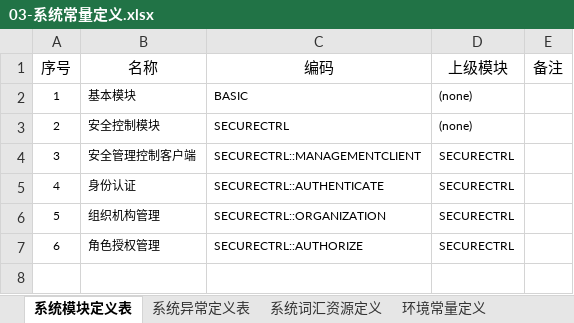
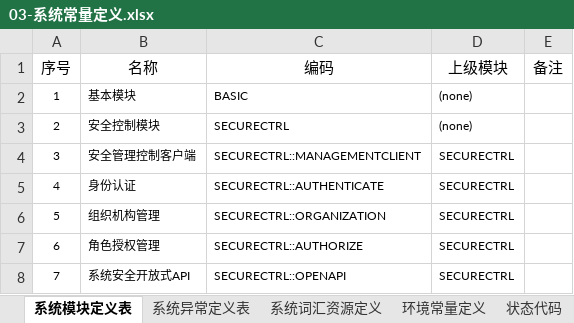
Before and after one commit to ElitesHunter/SecureAdministrationApplicationBlock, an Excel workbook: 03-系统常量定义.xlsx, sheet 系统模块定义表, drawn as a sheet; values as stored, in another font and other column widths than the file's, no borders; table styles not drawn; the diff names each change by its address in the sheet, - before the commit and + after, or states it on an @@ line.

```diff
--- a/03-系统常量定义.xlsx (sheet 系统模块定义表)
+++ b/03-系统常量定义.xlsx (sheet 系统模块定义表)
+sheet tab: 状态代码
+row 8: 7 | 系统安全开放式API | SECURECTRL::OPENAPI | SECURECTRL
```
